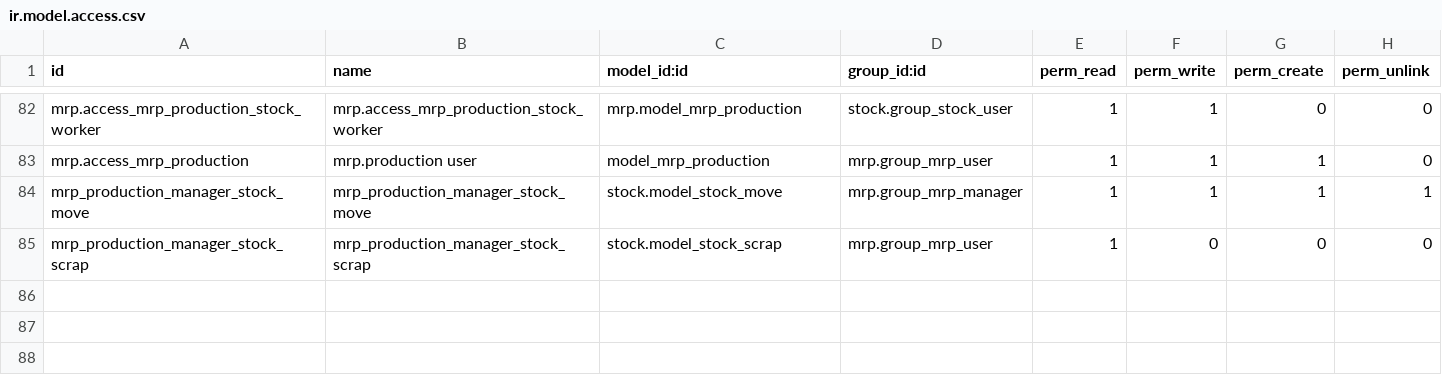
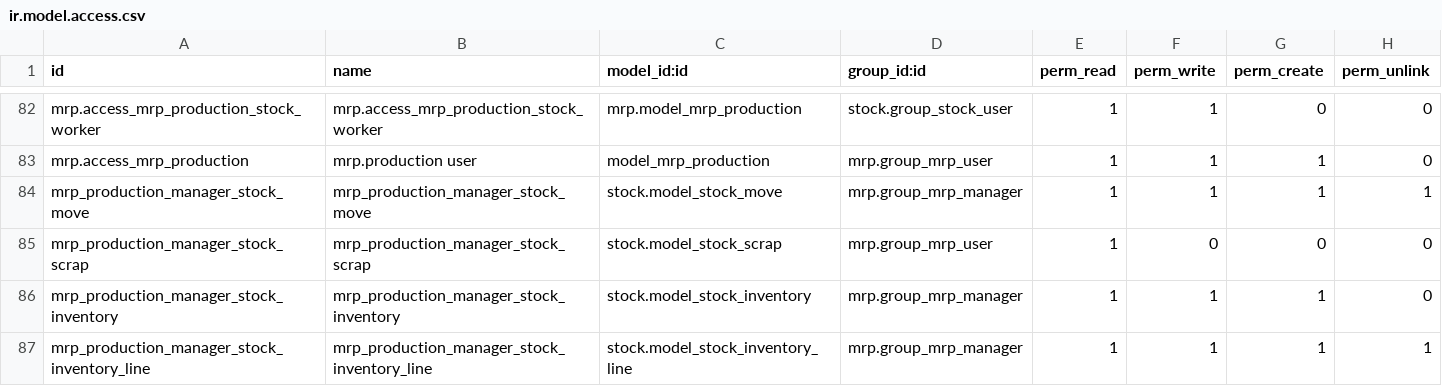
Before and after one commit to Jarsa/form-sh, a CSV file: form_instance/security/ir.model.access.csv, drawn as a sheet; only a part is shown, gaps mark what is left out.

Commit message:
[ADD] form_instance: allow MRP Manager to make inventory

```diff
--- a/form_instance/security/ir.model.access.csv
+++ b/form_instance/security/ir.model.access.csv
@@ -85 +85,3 @@ mrp_production_manager_stock_move,mrp_production_manager_stock_move,stock.model_
 mrp_production_manager_stock_scrap,mrp_production_manager_stock_scrap,stock.model_stock_scrap,mrp.group_mrp_user,1,0,0,0
+mrp_production_manager_stock_inventory,mrp_production_manager_stock_inventory,stock.model_stock_inventory,mrp.group_mrp_manager,1,1,1,0
+mrp_production_manager_stock_inventory_line,mrp_production_manager_stock_inventory_line,stock.model_stock_inventory_line,mrp.group_mrp_manager,1,1,1,1
```
Also changed, not shown: 3 other files.
